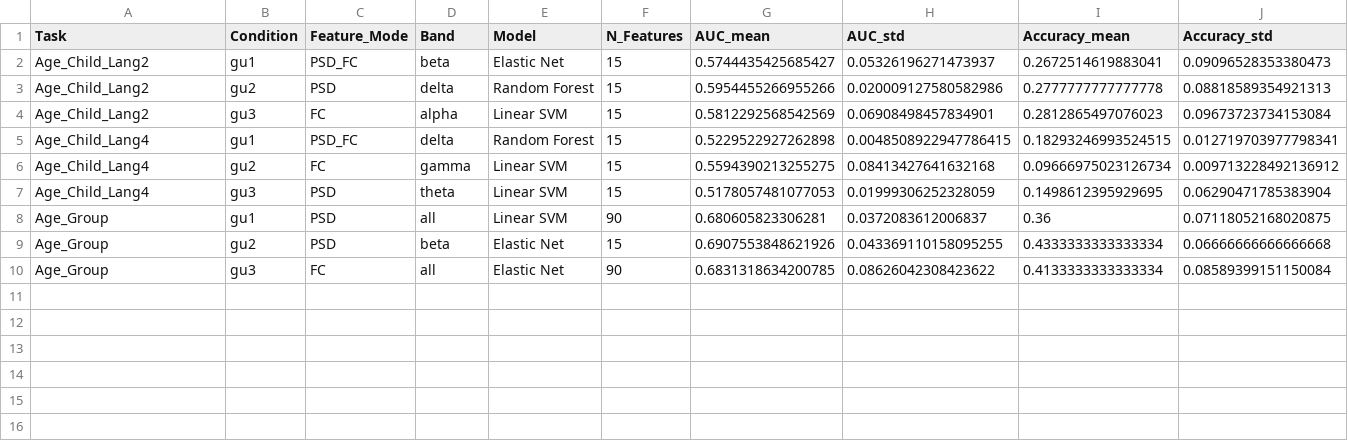
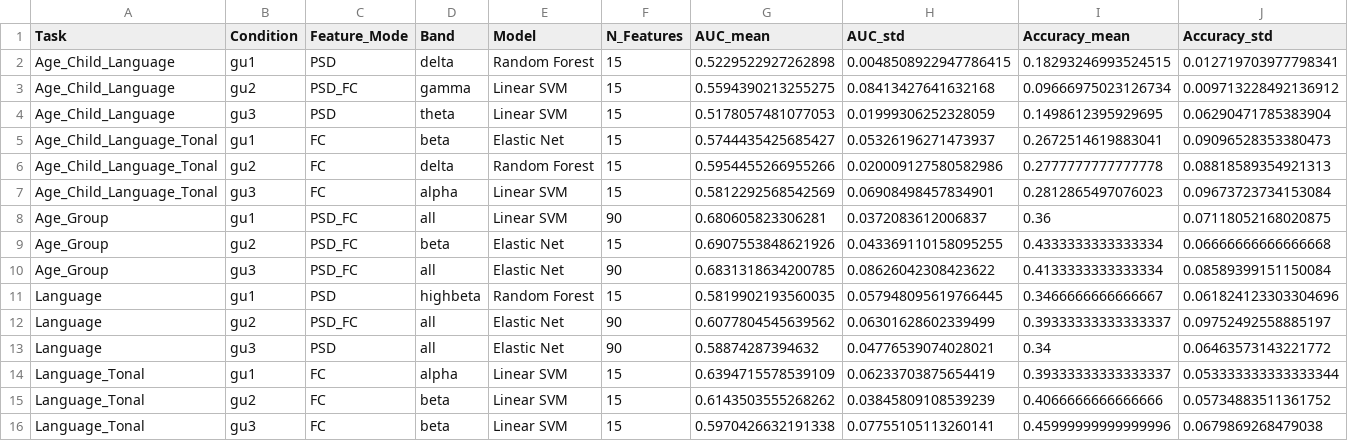
Before and after one commit to chaoh818/r16-eeg-connectivity-analysis, a CSV file: outputs/multiclass_best_results_all_conditions_0_400.csv, drawn as a sheet; only a part is shown; removed rows and columns are numbered as before the commit, all else as after; rows hold the shown columns only; the diff names each change by its address in the sheet, - before the commit and + after, or states it on an @@ line.

```diff
--- a/outputs/multiclass_best_results_all_conditions_0_400.csv
+++ b/outputs/multiclass_best_results_all_conditions_0_400.csv
-row 2: Age_Child_Lang2 | gu1 | PSD_FC | beta | Elastic Net | 15 | 0.5744435425685427 | 0.05326196271473937 | 0.2672514619883041 | 0.09096528353380473
-row 3: Age_Child_Lang2 | gu2 | PSD | delta | Random Forest | 15 | 0.5954455266955266 | 0.020009127580582986 | 0.2777777777777778 | 0.08818589354921313
-row 4: Age_Child_Lang2 | gu3 | FC | alpha | Linear SVM | 15 | 0.5812292568542569 | 0.06908498457834901 | 0.2812865497076023 | 0.09673723734153084
-A2:A4 (Task): Age_Child_Lang4
+A2:A4 (Task): Age_Child_Language
-C2 (Feature_Mode): PSD_FC
+C2 (Feature_Mode): PSD
-C3 (Feature_Mode): FC
+C3 (Feature_Mode): PSD_FC
+row 5: Age_Child_Language_Tonal | gu1 | FC | beta | Elastic Net | 15 | 0.5744435425685427 | 0.05326196271473937 | 0.2672514619883041 | 0.09096528353380473
+row 6: Age_Child_Language_Tonal | gu2 | FC | delta | Random Forest | 15 | 0.5954455266955266 | 0.020009127580582986 | 0.2777777777777778 | 0.08818589354921313
+row 7: Age_Child_Language_Tonal | gu3 | FC | alpha | Linear SVM | 15 | 0.5812292568542569 | 0.06908498457834901 | 0.2812865497076023 | 0.09673723734153084
-C8:C9 (Feature_Mode): PSD
+C8:C9 (Feature_Mode): PSD_FC
-C10 (Feature_Mode): FC
+C10 (Feature_Mode): PSD_FC
+row 11: Language | gu1 | PSD | highbeta | Random Forest | 15 | 0.5819902193560035 | 0.057948095619766445 | 0.3466666666666667 | 0.061824123303304696
+row 12: Language | gu2 | PSD_FC | all | Elastic Net | 90 | 0.6077804545639562 | 0.06301628602339499 | 0.39333333333333337 | 0.09752492558885197
+row 13: Language | gu3 | PSD | all | Elastic Net | 90 | 0.58874287394632 | 0.04776539074028021 | 0.34 | 0.06463573143221772
+row 14: Language_Tonal | gu1 | FC | alpha | Linear SVM | 15 | 0.6394715578539109 | 0.06233703875654419 | 0.39333333333333337 | 0.053333333333333344
+row 15: Language_Tonal | gu2 | FC | beta | Linear SVM | 15 | 0.6143503555268262 | 0.03845809108539239 | 0.4066666666666666 | 0.05734883511361752
+row 16: Language_Tonal | gu3 | FC | beta | Linear SVM | 15 | 0.5970426632191338 | 0.07755105113260141 | 0.45999999999999996 | 0.0679869268479038
```
Also changed, not shown: outputs/multiclass_best_results_all_conditions_0_300.csv, outputs/multiclass_best_results_all_conditions_0_800.csv, 4 other files.
